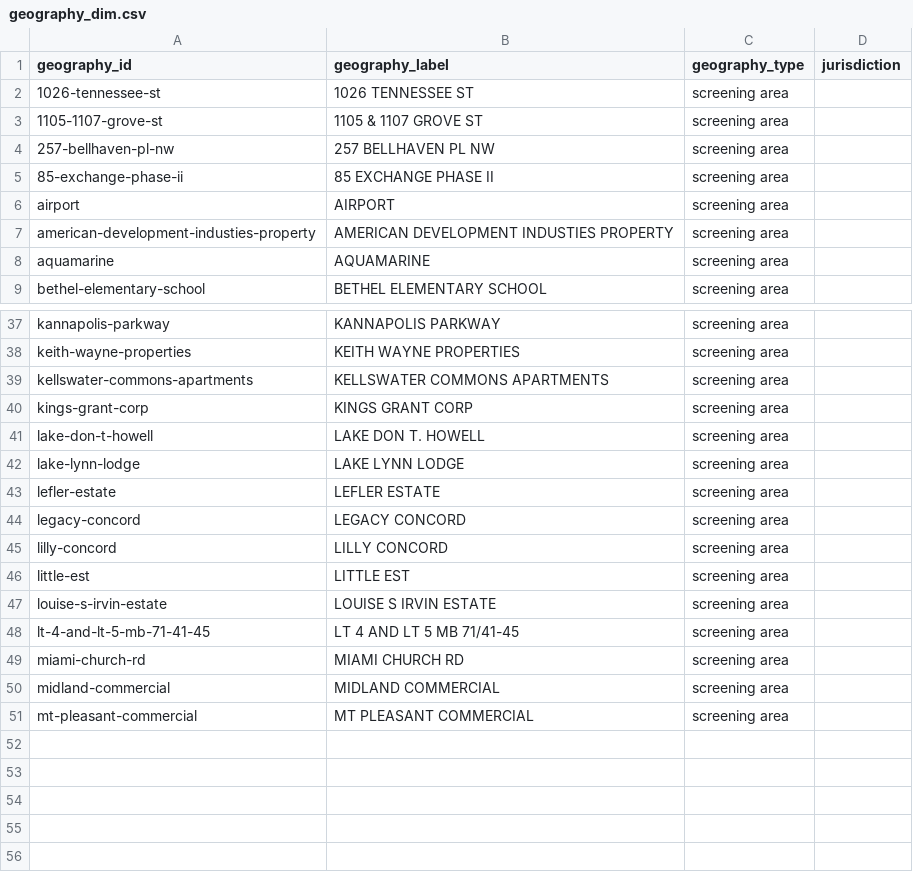
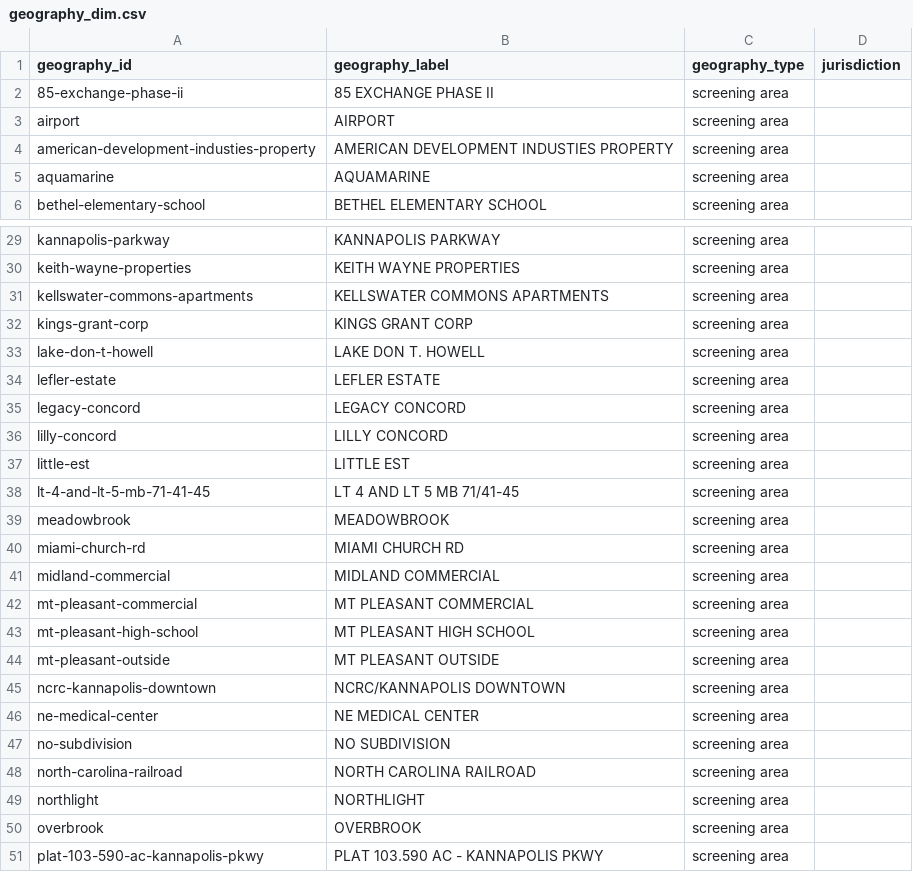
Before and after one commit to khoi9034/CabarrusFutureScape, a CSV file: public/demo-data/powerbi/geography_dim.csv, drawn as a sheet; only a part is shown, gaps mark what is left out; removed rows and columns are numbered as before the commit, all else as after; the diff covers the shown part only; the diff names each change by its address in the sheet, - before the commit and + after, or states it on an @@ line.

```diff
--- a/public/demo-data/powerbi/geography_dim.csv
+++ b/public/demo-data/powerbi/geography_dim.csv
-row 2: 1026-tennessee-st | 1026 TENNESSEE ST | screening area
-row 3: 1105-1107-grove-st | 1105 & 1107 GROVE ST | screening area
-row 4: 257-bellhaven-pl-nw | 257 BELLHAVEN PL NW | screening area
-row 42: lake-lynn-lodge | LAKE LYNN LODGE | screening area
-row 47: louise-s-irvin-estate | LOUISE S IRVIN ESTATE | screening area
+row 39: meadowbrook | MEADOWBROOK | screening area
+row 43: mt-pleasant-high-school | MT PLEASANT HIGH SCHOOL | screening area
+row 44: mt-pleasant-outside | MT PLEASANT OUTSIDE | screening area
+row 45: ncrc-kannapolis-downtown | NCRC/KANNAPOLIS DOWNTOWN | screening area
+row 46: ne-medical-center | NE MEDICAL CENTER | screening area
+row 47: no-subdivision | NO SUBDIVISION | screening area
+row 48: north-carolina-railroad | NORTH CAROLINA RAILROAD | screening area
+row 49: northlight | NORTHLIGHT | screening area
+row 50: overbrook | OVERBROOK | screening area
+row 51: plat-103-590-ac-kannapolis-pkwy | PLAT 103.590 AC - KANNAPOLIS PKWY | screening area
```
Also changed, not shown: 1 added row and 6 removed rows elsewhere in this file, public/demo-data/powerbi/economics_kpi_fact.csv, public/demo-data/powerbi/parcel_economic_signal_fact.csv, 31 other files.
